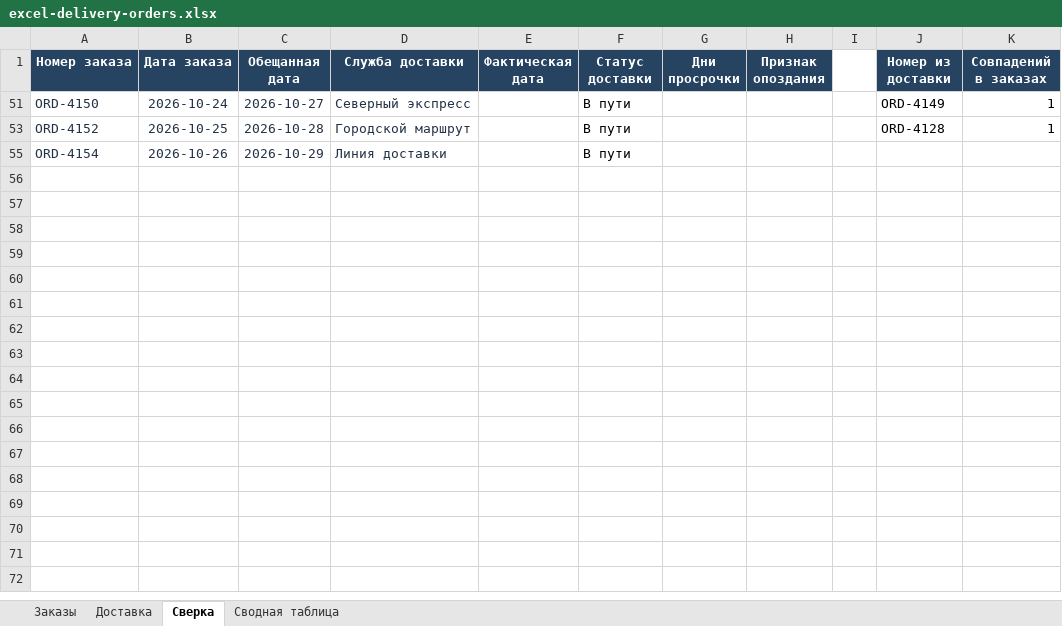
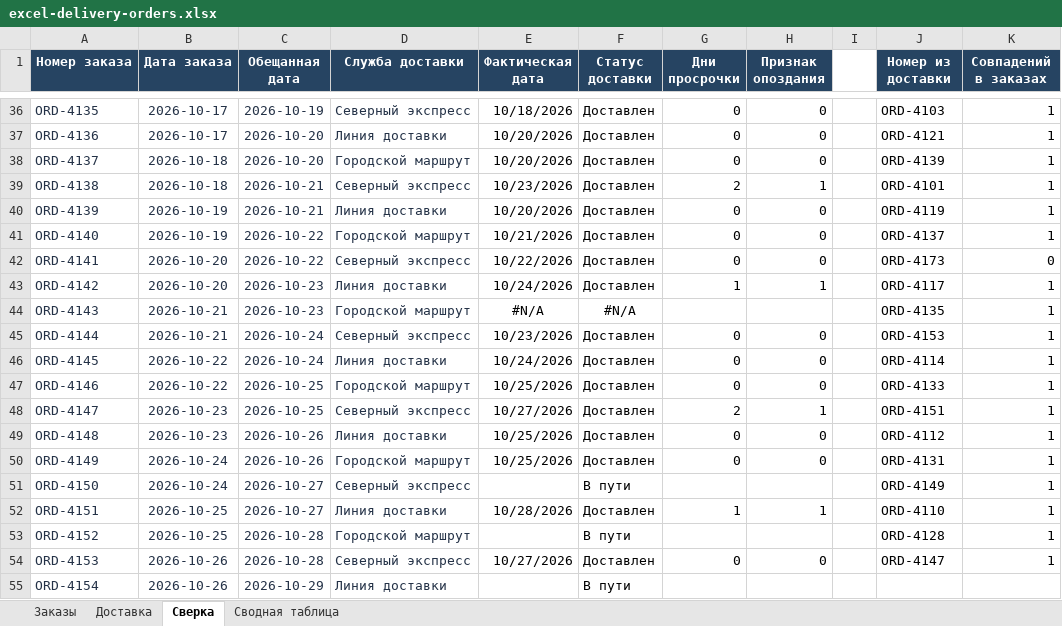
Before and after one commit to nekrent/Study-projects, an Excel workbook: excel-delivery-orders/excel-delivery-orders.xlsx, sheet Сверка, drawn as a sheet; only a part is shown, gaps mark what is left out; values as stored, in another font and other column widths than the file's, no borders; table styles not drawn; the diff covers the shown part only; the diff names each change by its address in the sheet, - before the commit and + after, or states it on an @@ line.

Commit message:
Clear saved filter on the Excel reconciliation sheet

```diff
--- a/excel-delivery-orders/excel-delivery-orders.xlsx (sheet Сверка)
+++ b/excel-delivery-orders/excel-delivery-orders.xlsx (sheet Сверка)
@@ row 36 unhidden: ORD-4135 | 2026-10-17 | 2026-10-19 | Северный экспресс | 10/18/2026 | Доставлен | 0 | 0 |  | ORD-4103 | 1 @@
@@ row 37 unhidden: ORD-4136 | 2026-10-17 | 2026-10-20 | Линия доставки | 10/20/2026 | Доставлен | 0 | 0 |  | ORD-4121 | 1 @@
@@ row 38 unhidden: ORD-4137 | 2026-10-18 | 2026-10-20 | Городской маршрут | 10/20/2026 | Доставлен | 0 | 0 |  | ORD-4139 | 1 @@
@@ row 39 unhidden: ORD-4138 | 2026-10-18 | 2026-10-21 | Северный экспресс | 10/23/2026 | Доставлен | 2 | 1 |  | ORD-4101 | 1 @@
@@ row 40 unhidden: ORD-4139 | 2026-10-19 | 2026-10-21 | Линия доставки | 10/20/2026 | Доставлен | 0 | 0 |  | ORD-4119 | 1 @@
@@ row 41 unhidden: ORD-4140 | 2026-10-19 | 2026-10-22 | Городской маршрут | 10/21/2026 | Доставлен | 0 | 0 |  | ORD-4137 | 1 @@
@@ row 42 unhidden: ORD-4141 | 2026-10-20 | 2026-10-22 | Северный экспресс | 10/22/2026 | Доставлен | 0 | 0 |  | ORD-4173 | 0 @@
@@ row 43 unhidden: ORD-4142 | 2026-10-20 | 2026-10-23 | Линия доставки | 10/24/2026 | Доставлен | 1 | 1 |  | ORD-4117 | 1 @@
@@ row 44 unhidden: ORD-4143 | 2026-10-21 | 2026-10-23 | Городской маршрут | #N/A | #N/A |  |  |  | ORD-4135 | 1 @@
@@ row 45 unhidden: ORD-4144 | 2026-10-21 | 2026-10-24 | Северный экспресс | 10/23/2026 | Доставлен | 0 | 0 |  | ORD-4153 | 1 @@
@@ row 46 unhidden: ORD-4145 | 2026-10-22 | 2026-10-24 | Линия доставки | 10/24/2026 | Доставлен | 0 | 0 |  | ORD-4114 | 1 @@
@@ row 47 unhidden: ORD-4146 | 2026-10-22 | 2026-10-25 | Городской маршрут | 10/25/2026 | Доставлен | 0 | 0 |  | ORD-4133 | 1 @@
@@ row 48 unhidden: ORD-4147 | 2026-10-23 | 2026-10-25 | Северный экспресс | 10/27/2026 | Доставлен | 2 | 1 |  | ORD-4151 | 1 @@
@@ row 49 unhidden: ORD-4148 | 2026-10-23 | 2026-10-26 | Линия доставки | 10/25/2026 | Доставлен | 0 | 0 |  | ORD-4112 | 1 @@
@@ row 50 unhidden: ORD-4149 | 2026-10-24 | 2026-10-26 | Городской маршрут | 10/25/2026 | Доставлен | 0 | 0 |  | ORD-4131 | 1 @@
@@ row 52 unhidden: ORD-4151 | 2026-10-25 | 2026-10-27 | Линия доставки | 10/28/2026 | Доставлен | 1 | 1 |  | ORD-4110 | 1 @@
@@ row 54 unhidden: ORD-4153 | 2026-10-26 | 2026-10-28 | Северный экспресс | 10/27/2026 | Доставлен | 0 | 0 |  | ORD-4147 | 1 @@
```
Also changed, not shown: 34 hidden or unhidden rows elsewhere in this sheet.
